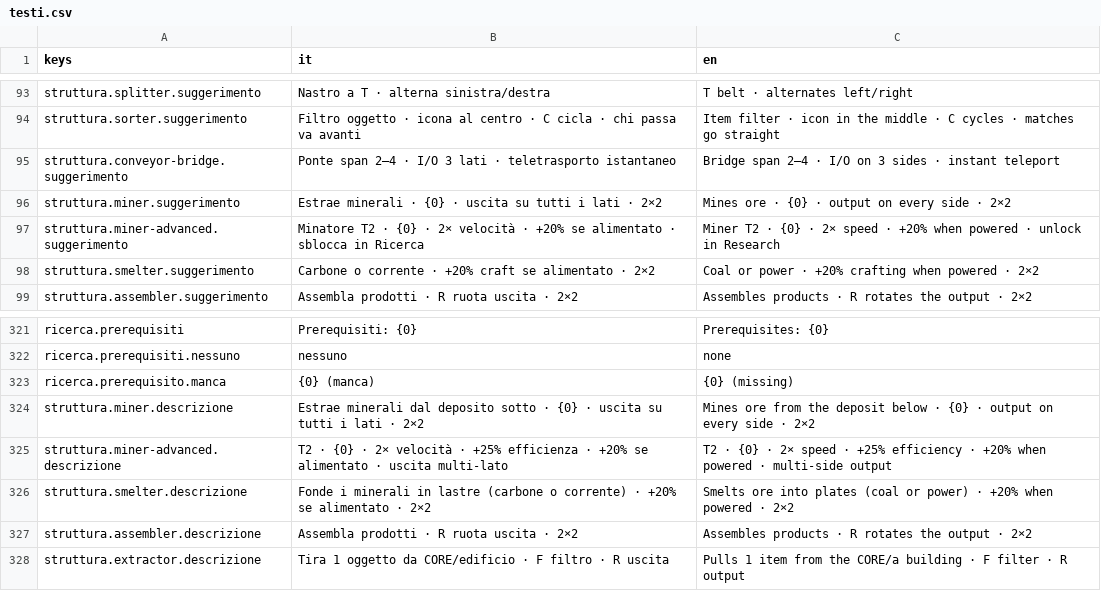
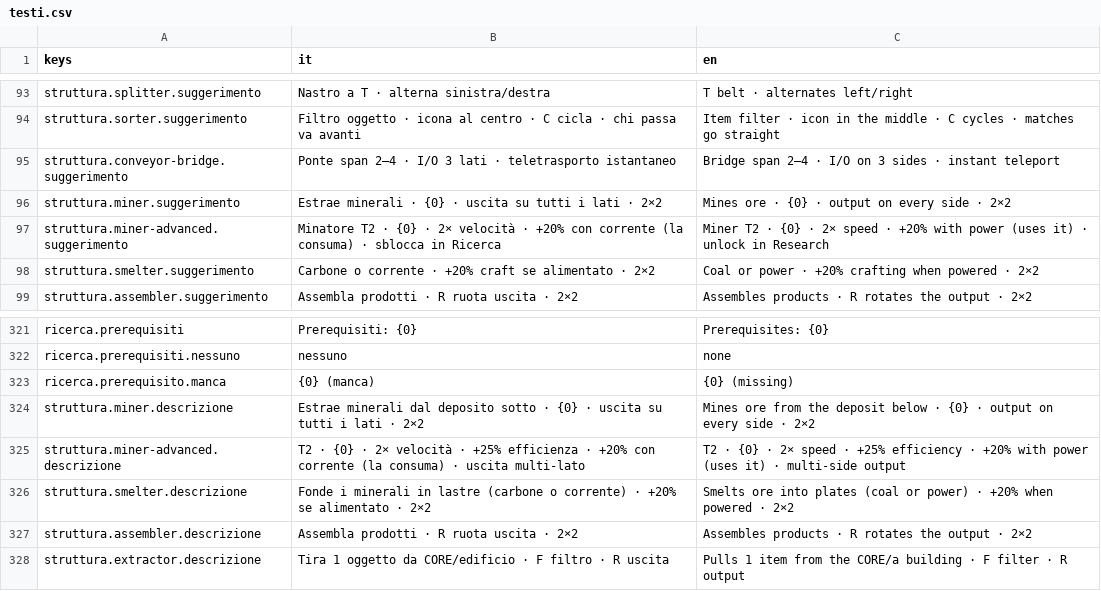
Before and after one commit to Juan0177/tIndustry, a CSV file: godot/lingue/testi.csv, drawn as a sheet; only a part is shown, gaps mark what is left out.

```diff
--- a/godot/lingue/testi.csv
+++ b/godot/lingue/testi.csv
@@ -96,3 +96,3 @@ struttura.conveyor-bridge.suggerimento,Ponte span 2–4 · I/O 3 lati · teletra
 struttura.miner.suggerimento,Estrae minerali · {0} · uscita su tutti i lati · 2×2,Mines ore · {0} · output on every side · 2×2
-struttura.miner-advanced.suggerimento,Minatore T2 · {0} · 2× velocità · +20% se alimentato · sblocca in Ricerca,Miner T2 · {0} · 2× speed · +20% when powered · unlock in Research
+struttura.miner-advanced.suggerimento,Minatore T2 · {0} · 2× velocità · +20% con corrente (la consuma) · sblocca in Ricerca,Miner T2 · {0} · 2× speed · +20% with power (uses it) · unlock in Research
 struttura.smelter.suggerimento,Carbone o corrente · +20% craft se alimentato · 2×2,Coal or power · +20% crafting when powered · 2×2
@@ -324,3 +324,3 @@ ricerca.prerequisito.manca,{0} (manca),{0} (missing)
 struttura.miner.descrizione,Estrae minerali dal deposito sotto · {0} · uscita su tutti i lati · 2×2,Mines ore from the deposit below · {0} · output on every side · 2×2
-struttura.miner-advanced.descrizione,T2 · {0} · 2× velocità · +25% efficienza · +20% se alimentato · uscita multi-lato,T2 · {0} · 2× speed · +25% efficiency · +20% when powered · multi-side output
+struttura.miner-advanced.descrizione,T2 · {0} · 2× velocità · +25% efficienza · +20% con corrente (la consuma) · uscita multi-lato,T2 · {0} · 2× speed · +25% efficiency · +20% with power (uses it) · multi-side output
 struttura.smelter.descrizione,Fonde i minerali in lastre (carbone o corrente) · +20% se alimentato · 2×2,Smelts ore into plates (coal or power) · +20% when powered · 2×2
```
Also changed, not shown: 5 other files.
